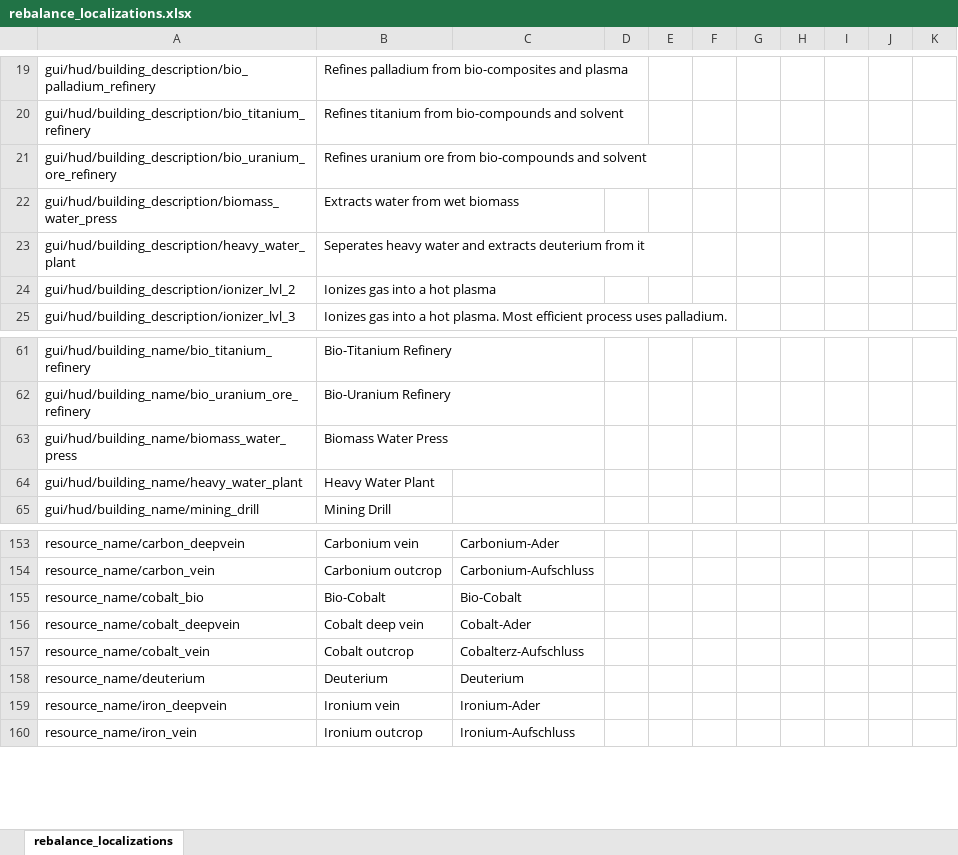
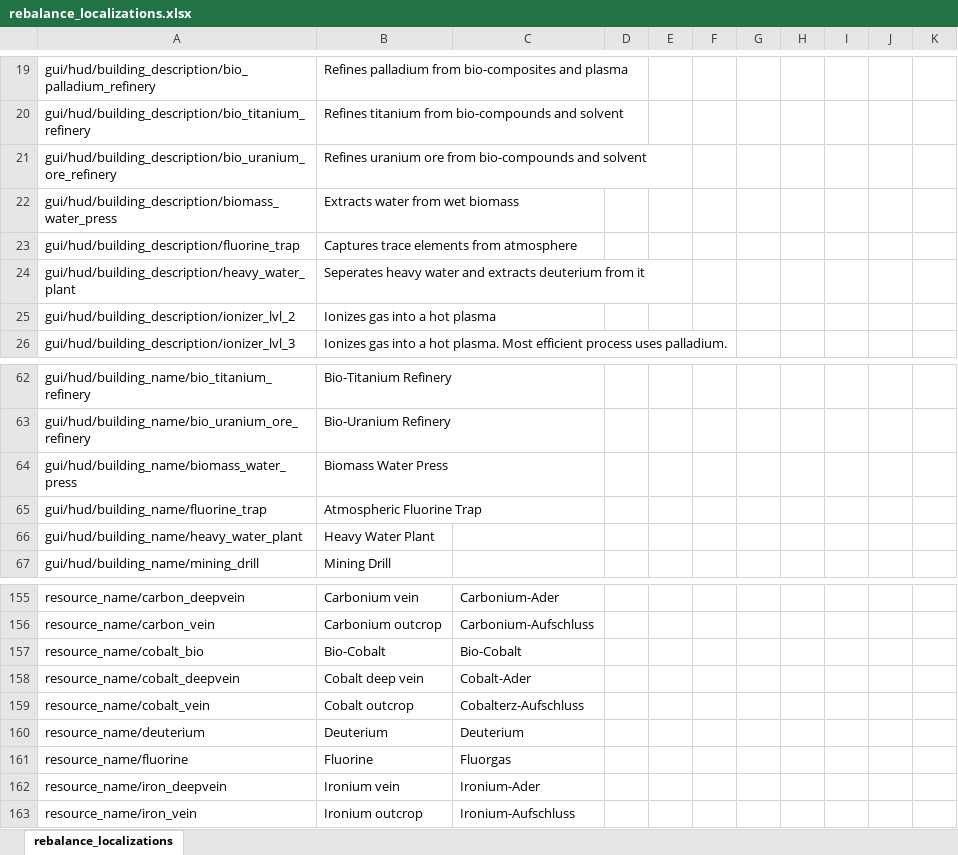
Before and after one commit to TheKilltech/rift_balance, an Excel workbook: gui/rebalance_localizations.xlsx, sheet rebalance_localizations, drawn as a sheet; only a part is shown, gaps mark what is left out; values as stored, in another font and other column widths than the file's, no borders; the diff names each change by its address in the sheet, - before the commit and + after, or states it on an @@ line.

Commit message:
added flourine resource

```diff
--- a/gui/rebalance_localizations.xlsx (sheet rebalance_localizations)
+++ b/gui/rebalance_localizations.xlsx (sheet rebalance_localizations)
+row 23: gui/hud/building_description/fluorine_trap | Captures trace elements from atmosphere
+row 65: gui/hud/building_name/fluorine_trap | Atmospheric Fluorine Trap
+row 161: resource_name/fluorine | Fluorine | Fluorgas
```
Also changed, not shown: 7 other files.
